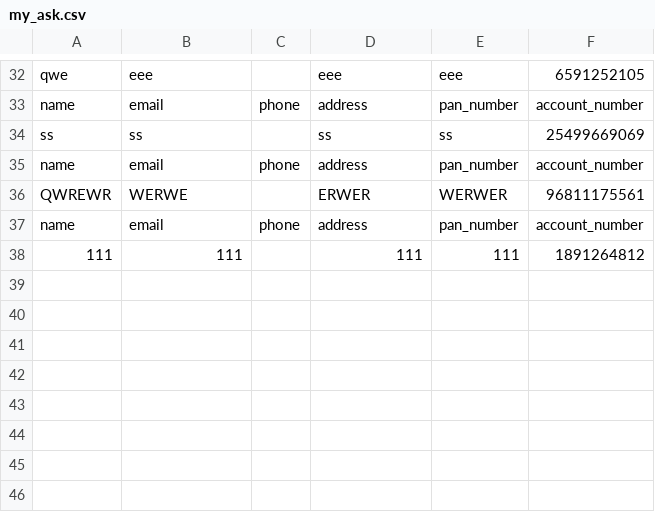
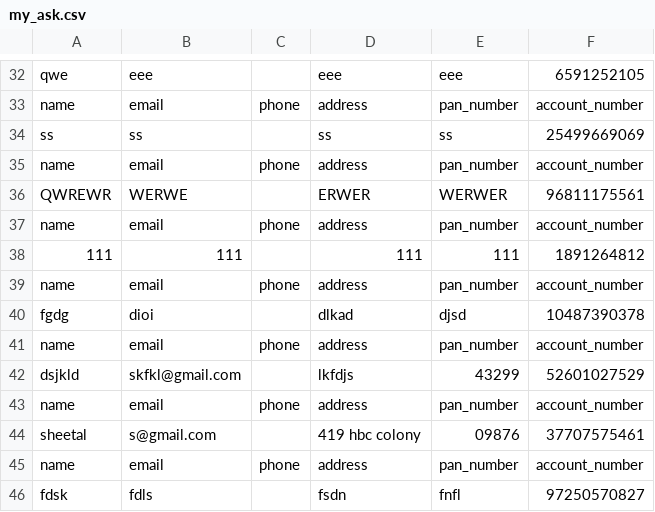
Before and after one commit to S1heetal707/myapp, a CSV file: my_ask.csv, drawn as a sheet; only a part is shown, gaps mark what is left out; the diff names each change by its address in the sheet, - before the commit and + after, or states it on an @@ line.

```diff
--- a/my_ask.csv
+++ b/my_ask.csv
+row 39: name | email | phone | address | pan_number | account_number
+row 40: fgdg | dioi |  | dlkad | djsd | 10487390378
+row 41: name | email | phone | address | pan_number | account_number
+row 42: dsjkld | skfkl@gmail.com |  | lkfdjs | 43299 | 52601027529
+row 43: name | email | phone | address | pan_number | account_number
+row 44: sheetal | s@gmail.com |  | 419 hbc colony | 09876 | 37707575461
+row 45: name | email | phone | address | pan_number | account_number
+row 46: fdsk | fdls |  | fsdn | fnfl | 97250570827
```
Also changed, not shown: 7 other files.
